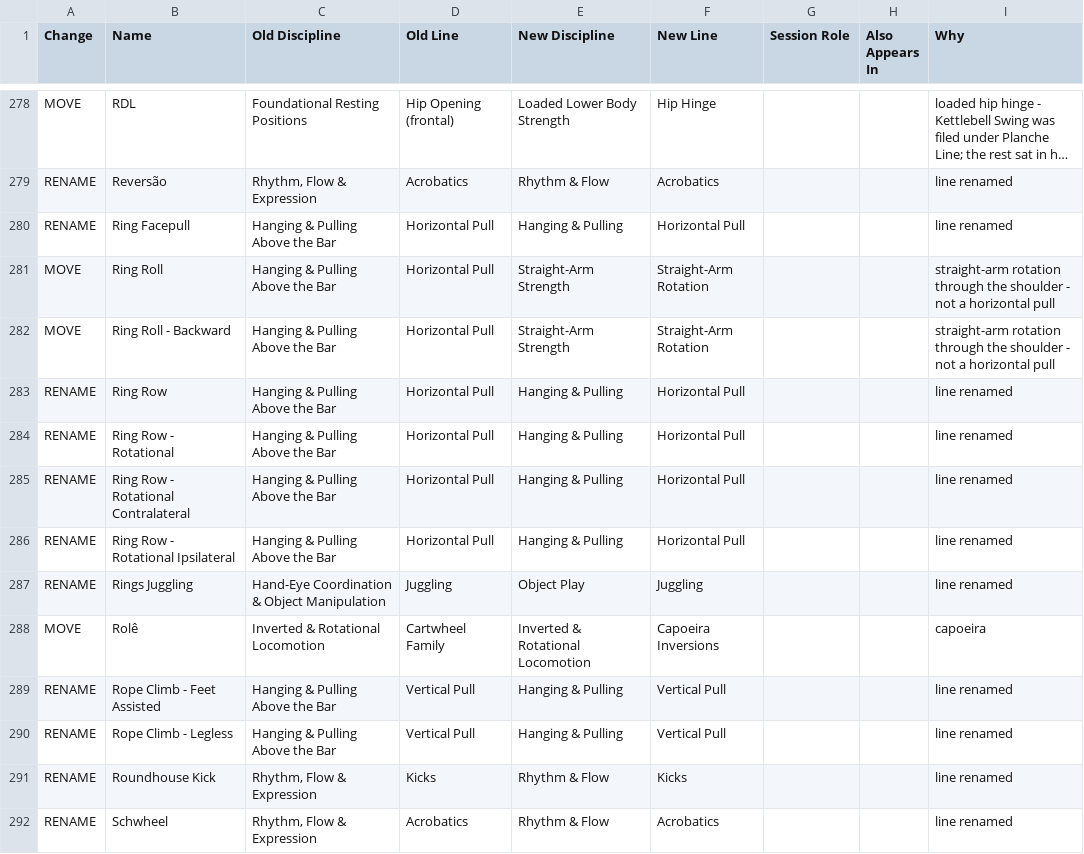
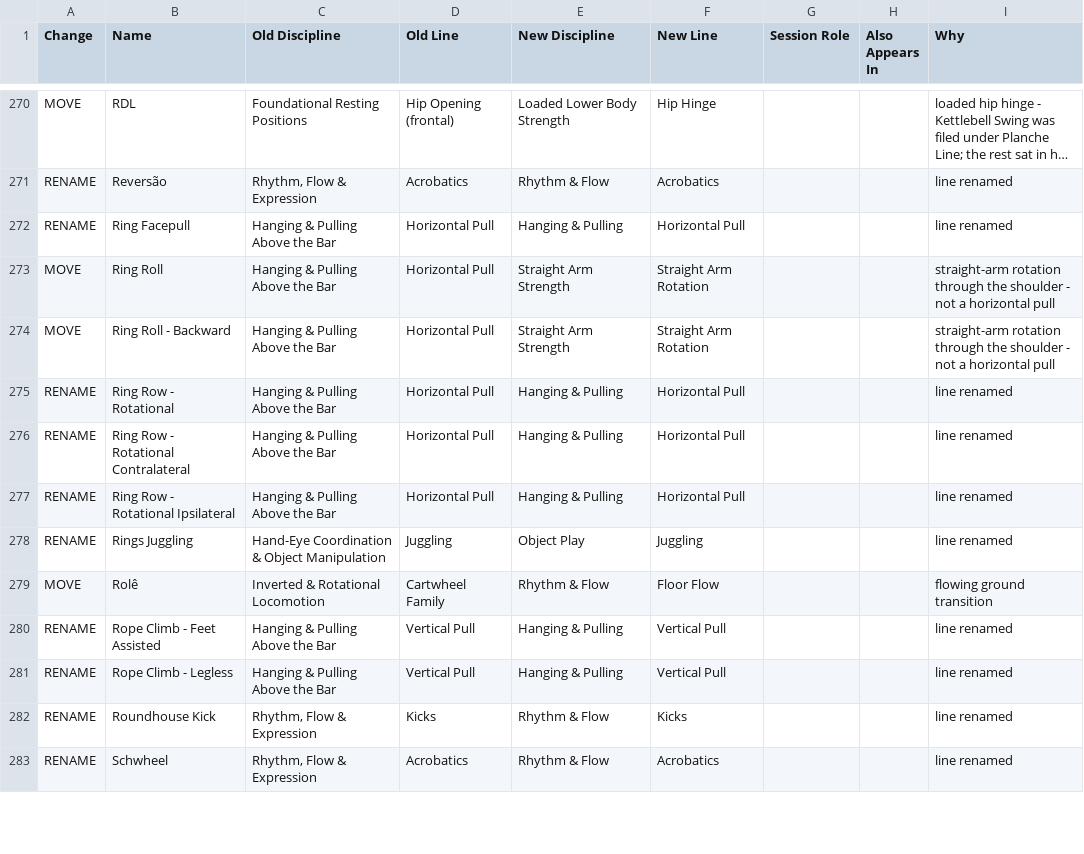
Before and after one commit to calumacutt/tmc-exercises, a CSV file: data/proposals/changes.csv, drawn as a sheet; only a part is shown, gaps mark what is left out; long unchanged cells end in …; the diff covers the shown part only.

```diff
--- a/data/proposals/changes.csv
+++ b/data/proposals/changes.csv
@@ -280,5 +272,4 @@ RENAME,Reversão,"Rhythm, Flow & Expression",Acrobatics,Rhythm & Flow,Acrobatics
 RENAME,Ring Facepull,Hanging & Pulling Above the Bar,Horizontal Pull,Hanging & Pulling,Horizontal Pull,,,line renamed
-MOVE,Ring Roll,Hanging & Pulling Above the Bar,Horizontal Pull,Straight-Arm Strength,Straight-Arm Rotation,,,straight-arm rotation through the shoulder - not a horizontal pull
-MOVE,Ring Roll - Backward,Hanging & Pulling Above the Bar,Horizontal Pull,Straight-Arm Strength,Straight-Arm Rotation,,,straight-arm rotation through the shoulder - not a horizontal pull
-RENAME,Ring Row,Hanging & Pulling Above the Bar,Horizontal Pull,Hanging & Pulling,Horizontal Pull,,,line renamed
+MOVE,Ring Roll,Hanging & Pulling Above the Bar,Horizontal Pull,Straight Arm Strength,Straight Arm Rotation,,,straight-arm rotation through the shoulder - not a horizontal pull
+MOVE,Ring Roll - Backward,Hanging & Pulling Above the Bar,Horizontal Pull,Straight Arm Strength,Straight Arm Rotation,,,straight-arm rotation through the shoulder - not a horizontal pull
 RENAME,Ring Row - Rotational,Hanging & Pulling Above the Bar,Horizontal Pull,Hanging & Pulling,Horizontal Pull,,,line renamed
@@ -287,3 +278,3 @@ RENAME,Ring Row - Rotational Ipsilateral,Hanging & Pulling Above the Bar,Horizon
 RENAME,Rings Juggling,Hand-Eye Coordination & Object Manipulation,Juggling,Object Play,Juggling,,,line renamed
-MOVE,Rolê,Inverted & Rotational Locomotion,Cartwheel Family,Inverted & Rotational Locomotion,Capoeira Inversions,,,capoeira
+MOVE,Rolê,Inverted & Rotational Locomotion,Cartwheel Family,Rhythm & Flow,Floor Flow,,,flowing ground transition
 RENAME,Rope Climb - Feet Assisted,Hanging & Pulling Above the Bar,Vertical Pull,Hanging & Pulling,Vertical Pull,,,line renamed
```
Also changed, not shown: 1 added row, 10 removed rows and 86 edited cells elsewhere in this file, data/lists.csv, 6 other files.
